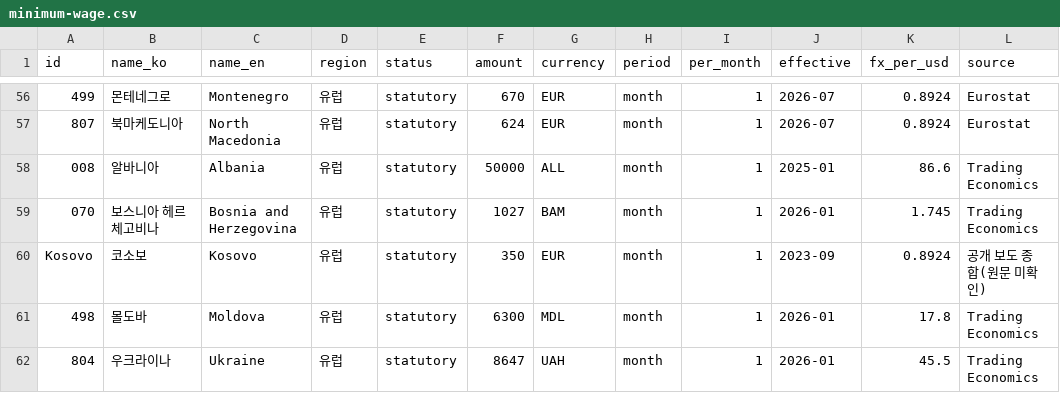
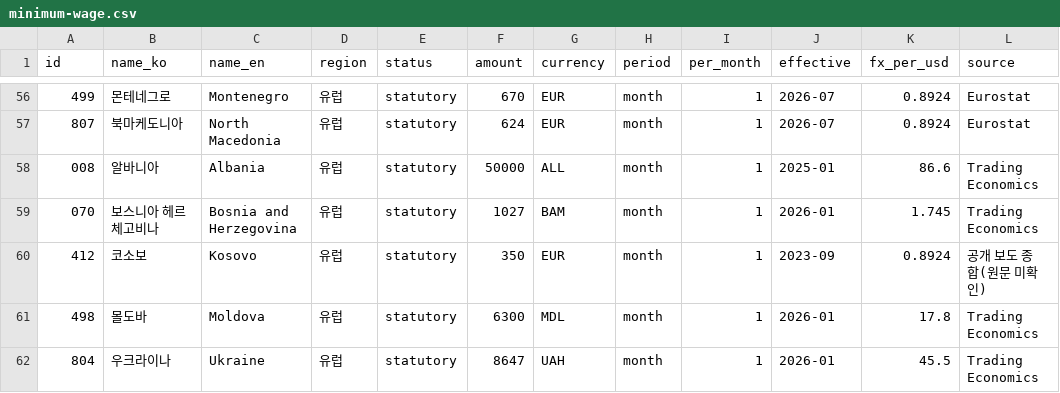
Before and after one commit to lee-bh/earth-globe-infomatics, a CSV file: data/minimum-wage.csv, drawn as a sheet; only a part is shown, gaps mark what is left out; the diff names each change by its address in the sheet, - before the commit and + after, or states it on an @@ line.

```diff
--- a/data/minimum-wage.csv
+++ b/data/minimum-wage.csv
-A60 (id): Kosovo
+A60 (id): 412
```
Also changed, not shown: 12 other files.
